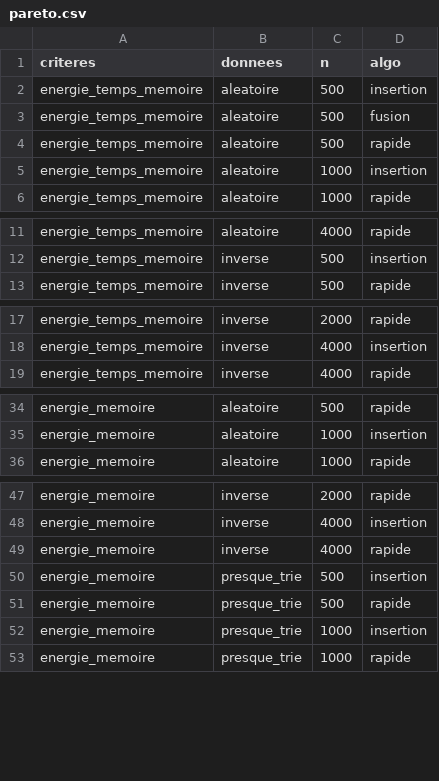
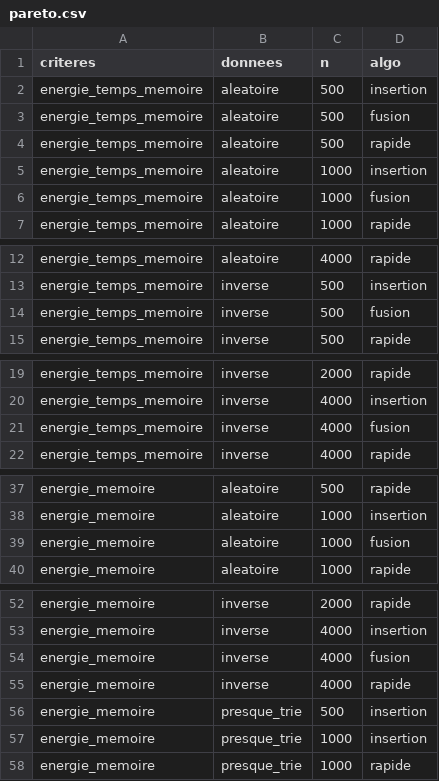
Before and after one commit to sxnki/Projet-D-veloppement-soutenable, a CSV file: results/pareto.csv, drawn as a sheet; only a part is shown, gaps mark what is left out; removed rows and columns are numbered as before the commit, all else as after; the diff covers the shown part only; the diff names each change by its address in the sheet, - before the commit and + after, or states it on an @@ line.

```diff
--- a/results/pareto.csv
+++ b/results/pareto.csv
+row 6: energie_temps_memoire | aleatoire | 1000 | fusion
+row 14: energie_temps_memoire | inverse | 500 | fusion
+row 21: energie_temps_memoire | inverse | 4000 | fusion
+row 39: energie_memoire | aleatoire | 1000 | fusion
+row 54: energie_memoire | inverse | 4000 | fusion
-row 51: energie_memoire | presque_trie | 500 | rapide
```
Also changed, not shown: 1 added row elsewhere in this file, data/resultats_benchmark.csv, results/impact.csv, 16 other files.
